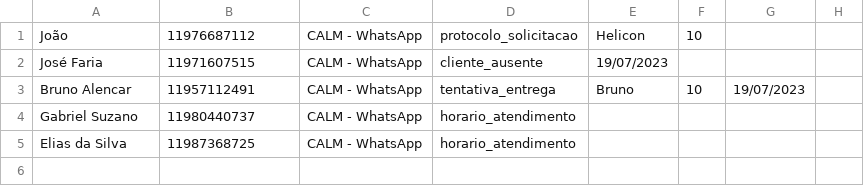
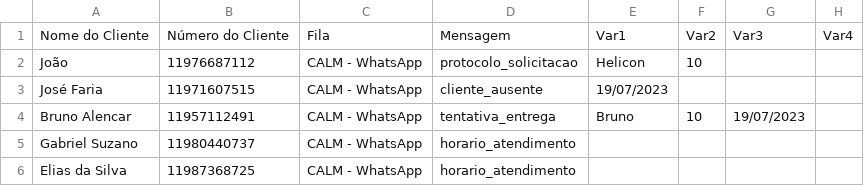
Before and after one commit to brunolaguna/ktechHomolog, a CSV file: public/exemplo.csv, drawn as a sheet; the diff names each change by its address in the sheet, - before the commit and + after, or states it on an @@ line.

Commit message:
Some functions have been added in another file to make the code cleaner (Functions Folder), the example .csv has been updated, the Client and agentName_input inputs have been updated, whenever you type in clientName_input, the value will be applied to the Cliente input, and about agentName_input will be auto-populated by consuming the getAccessToken API.

```diff
--- a/public/exemplo.csv
+++ b/public/exemplo.csv
+row 1: Nome do Cliente | Número do Cliente | Fila | Mensagem | Var1 | Var2 | Var3 | Var4
```
Also changed, not shown: 14 other files.
